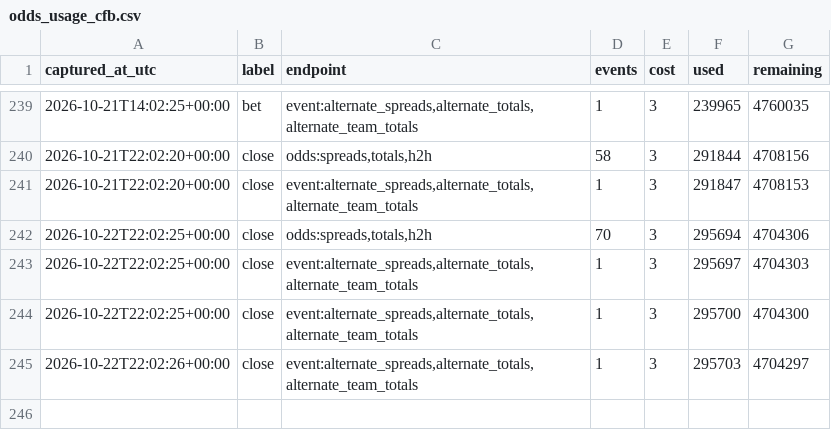
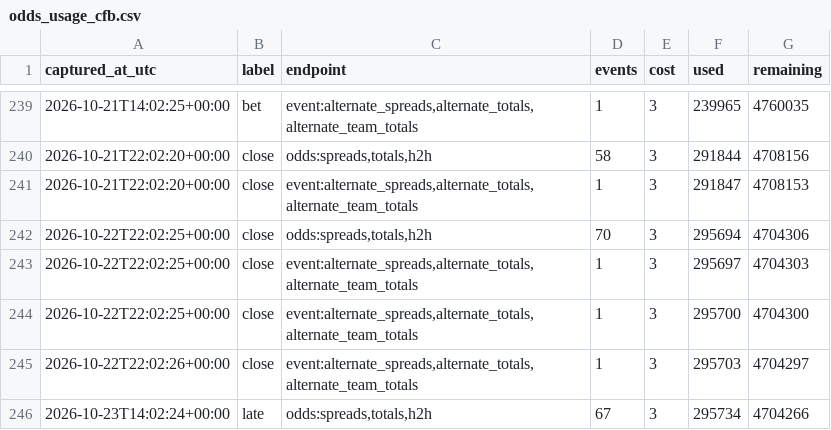
Before and after one commit to fozzyyozzy/edge-index, a CSV file: data/cfb/lines/odds_usage_cfb.csv, drawn as a sheet; only a part is shown, gaps mark what is left out; the diff names each change by its address in the sheet, - before the commit and + after, or states it on an @@ line.

Commit message:
cfb lines 2026-10-23:fri10

```diff
--- a/data/cfb/lines/odds_usage_cfb.csv
+++ b/data/cfb/lines/odds_usage_cfb.csv
+row 246: 2026-10-23T14:02:24+00:00 | late | odds:spreads,totals,h2h | 67 | 3 | 295734 | 4704266
```
Also changed, not shown: 3 other files.
